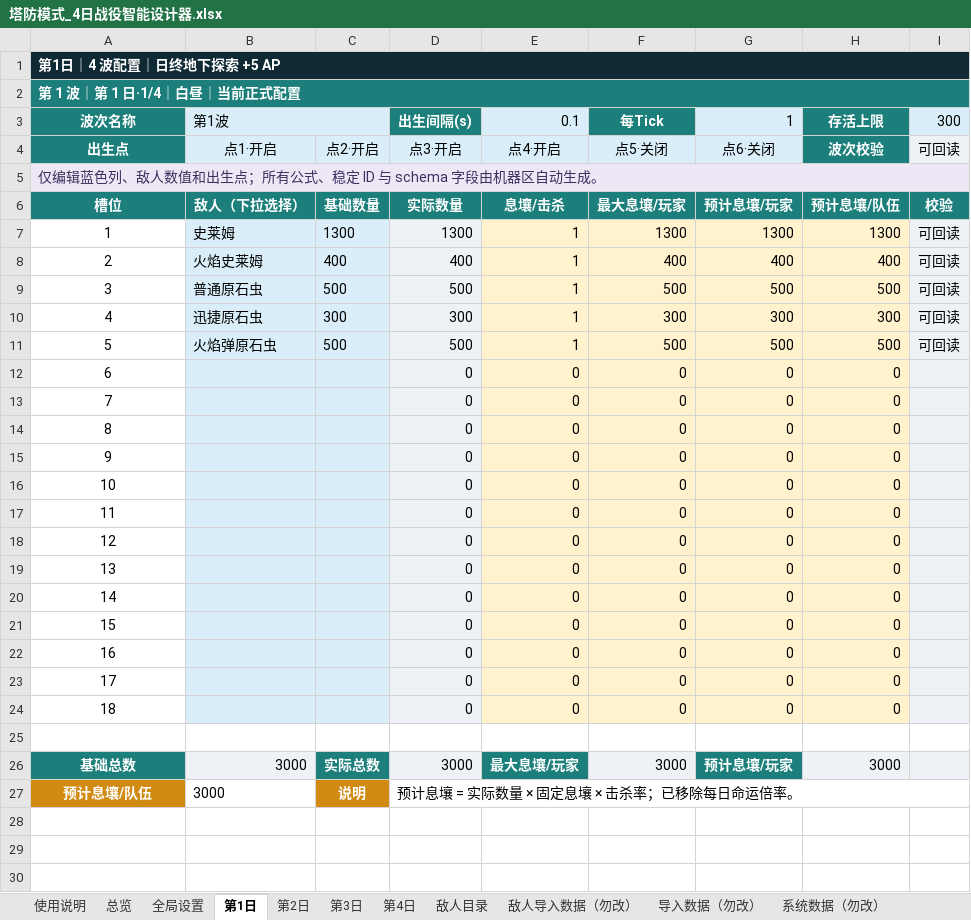
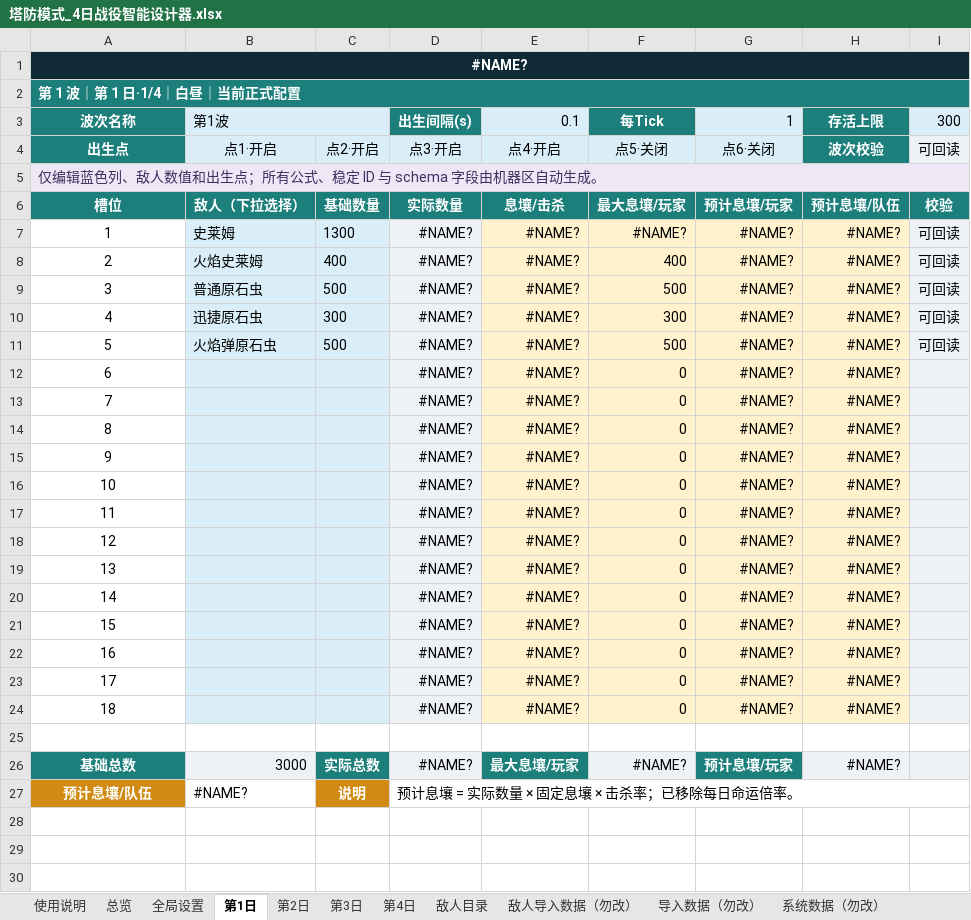
Before and after one commit to wanheng20031114/arc-nice, an Excel workbook: reports/塔防模式_4日战役智能设计器.xlsx, sheet 第1日, drawn as a sheet; only a part is shown; values as stored, in another font and other column widths than the file's, no borders; the diff covers the shown part only; the diff names each change by its address in the sheet, - before the commit and + after, or states it on an @@ line.

```diff
--- a/reports/塔防模式_4日战役智能设计器.xlsx (sheet 第1日)
+++ b/reports/塔防模式_4日战役智能设计器.xlsx (sheet 第1日)
-A1: 第1日｜4 波配置｜日终地下探索 +5 AP
+A1: #NAME?
-A1 alignment: left
+A1 alignment: center
-D7: 1300
+D7: #NAME?
-E7:E11: 1
+E7:E11: #NAME?
-F7: 1300
+F7: #NAME?
-G7: 1300
+G7: #NAME?
-H7: 1300
+H7: #NAME?
-D8: 400
+D8: #NAME?
-G8: 400
+G8: #NAME?
-H8: 400
+H8: #NAME?
-D9: 500
+D9: #NAME?
-G9: 500
+G9: #NAME?
-H9: 500
+H9: #NAME?
-D10: 300
+D10: #NAME?
-G10: 300
+G10: #NAME?
-H10: 300
+H10: #NAME?
-D11: 500
+D11: #NAME?
-G11: 500
+G11: #NAME?
-H11: 500
+H11: #NAME?
-D12:D24: 0
+D12:D24: #NAME?
-E12:E24: 0
+E12:E24: #NAME?
-G12:G24: 0
+G12:G24: #NAME?
-H12:H24: 0
+H12:H24: #NAME?
-D26: 3000
+D26: #NAME?
-F26: 3000
+F26: #NAME?
-H26: 3000
+H26: #NAME?
-B27: 3000
+B27: #NAME?
```
Also changed, not shown: 231 edited cells elsewhere in this sheet, sheet 敌人导入数据（勿改）, sheet 导入数据（勿改）, sheet 总览, sheet 第3日, sheet 第2日, sheet 全局设置, 3 more sheets, charts or pictures, 6 other files.
